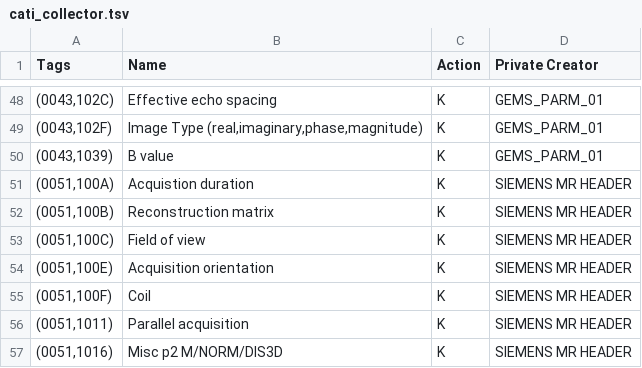
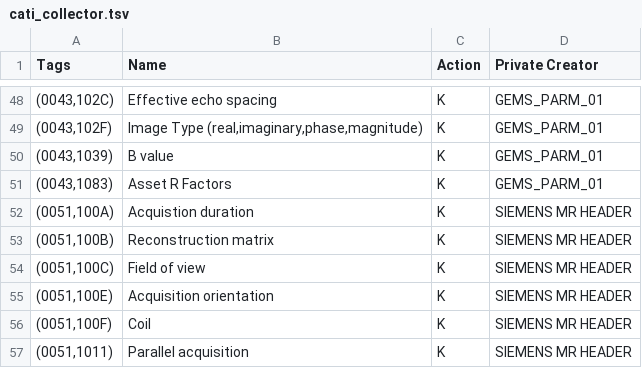
Before and after one commit to cati-neuroimaging/deidentification, a TSV file: deidentification/config/profiles/cati_collector.tsv, drawn as a sheet; only a part is shown, gaps mark what is left out; the shorter side is filled out with more unchanged rows; the diff names each change by its address in the sheet, - before the commit and + after, or states it on an @@ line.

Commit message:
update tag list about a Private Tag

```diff
--- a/deidentification/config/profiles/cati_collector.tsv
+++ b/deidentification/config/profiles/cati_collector.tsv
+row 51: (0043,1083) | Asset R Factors | K | GEMS_PARM_01
```
Also changed, not shown: deidentification/config/profiles/data_sharing.tsv.
